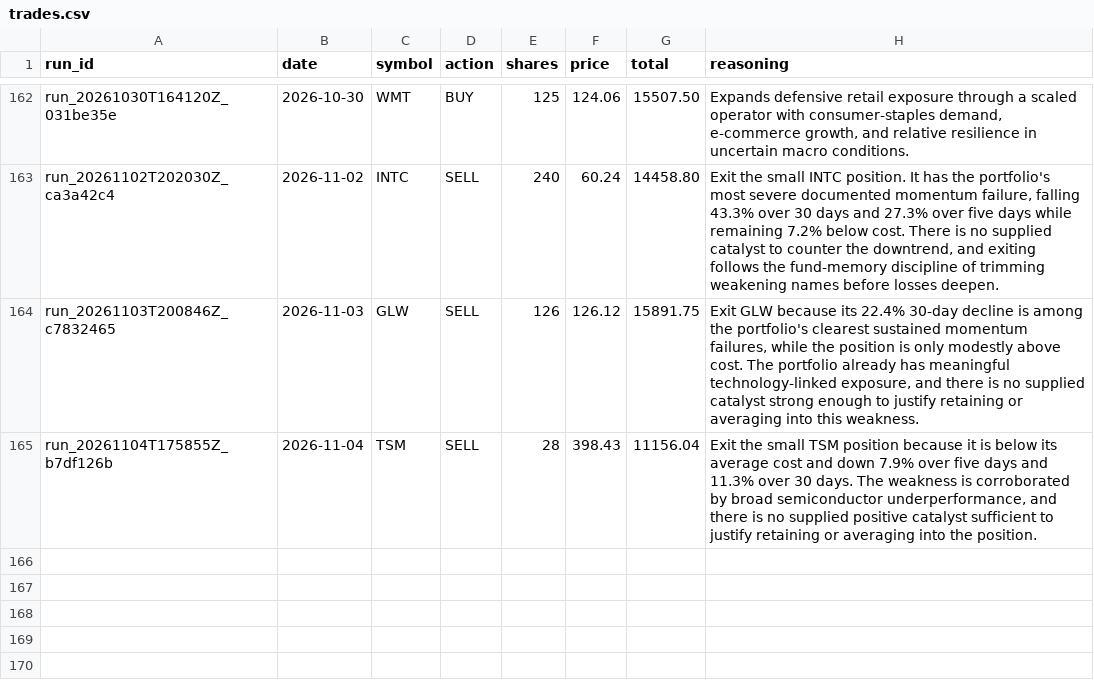
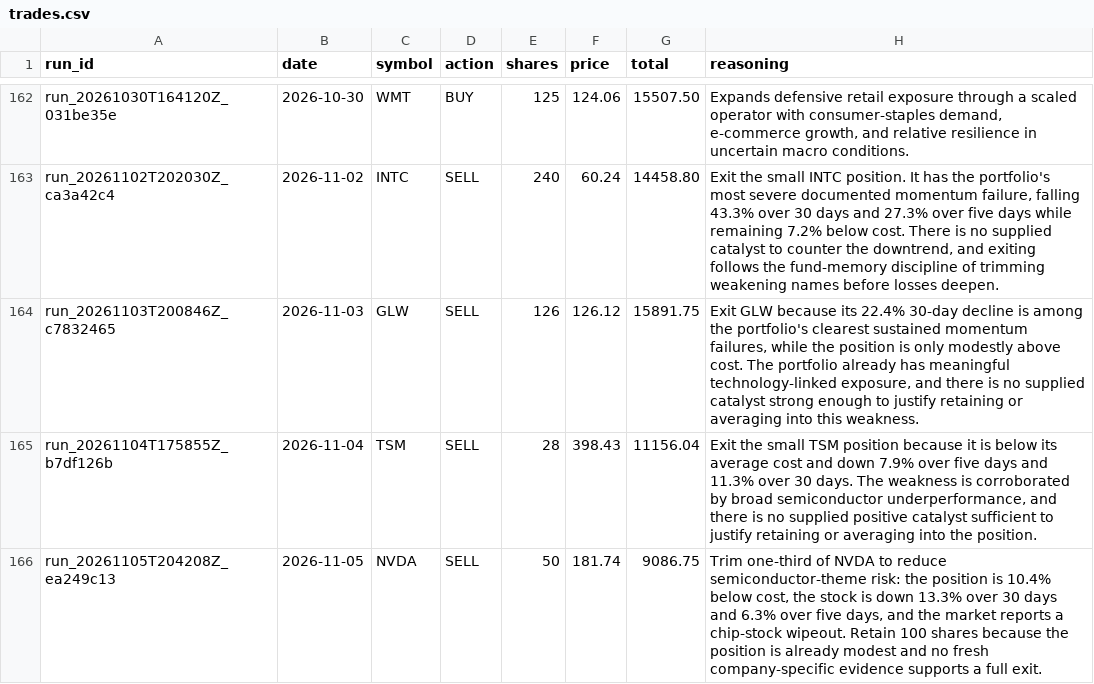
Before and after one commit to pradnyaw25/ai-portfolio-manager, a CSV file: data/trades.csv, drawn as a sheet; only a part is shown, gaps mark what is left out.

```diff
--- a/data/trades.csv
+++ b/data/trades.csv
@@ -165 +165,2 @@ run_20261103T200846Z_c7832465,2026-11-03,GLW,SELL,126,126.12,15891.75,"Exit GLW
 run_20261104T175855Z_b7df126b,2026-11-04,TSM,SELL,28,398.43,11156.04,"Exit the small TSM position because it is below its average cost and down 7.9% over five days and 11.3% over 30 days. The weakness is corroborated by broad semiconductor underperformance, and there is no supplied positive catalyst sufficient to justify retaining or averaging into the position."
+run_20261105T204208Z_ea249c13,2026-11-05,NVDA,SELL,50,181.74,9086.75,"Trim one-third of NVDA to reduce semiconductor-theme risk: the position is 10.4% below cost, the stock is down 13.3% over 30 days and 6.3% over five days, and the market reports a chip-stock wipeout. Retain 100 shares because the position is already modest and no fresh company-specific evidence supports a full exit."
```
Also changed, not shown: data/portfolio_history.csv, public/portfolio_history.csv, 52 other files.
